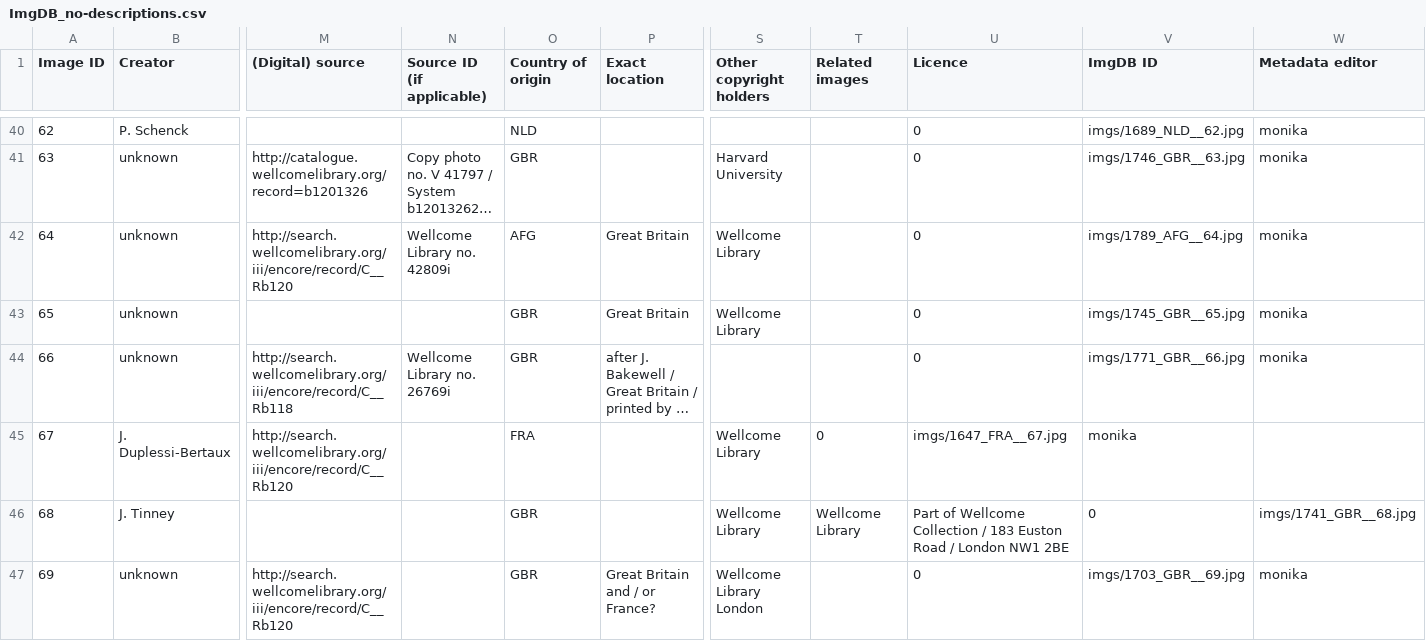
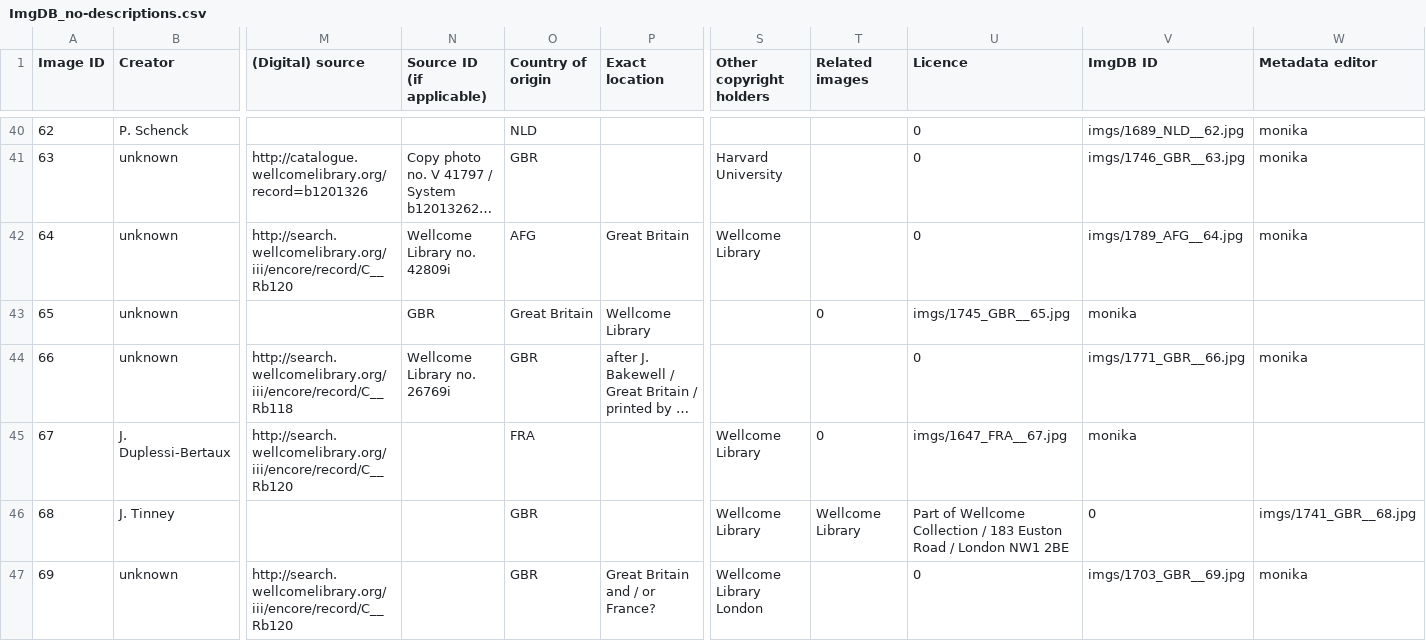
Before and after one commit to MonikaBarget/ImgDB, a CSV file: ImgDB_no-descriptions.csv, drawn as a sheet; only a part is shown, gaps mark what is left out; long unchanged cells end in …; the diff names each change by its address in the sheet, - before the commit and + after, or states it on an @@ line.

Commit message:
Update ImgDB_no-descriptions.csv

```diff
--- a/ImgDB_no-descriptions.csv
+++ b/ImgDB_no-descriptions.csv
-N43 (Source ID (if applicable)): (empty)
+N43 (Source ID (if applicable)): GBR
-O43 (Country of origin): GBR
+O43 (Country of origin): Great Britain
-P43 (Exact location): Great Britain
+P43 (Exact location): Wellcome Library
-S43 (Other copyright holders): Wellcome Library
+S43 (Other copyright holders): (empty)
-T43 (Related images): (empty)
+T43 (Related images): 0
-U43 (Licence): 0
+U43 (Licence): imgs/1745_GBR__65.jpg
-V43 (ImgDB ID): imgs/1745_GBR__65.jpg
+V43 (ImgDB ID): monika
-W43 (Metadata editor): monika
+W43 (Metadata editor): (empty)
```
